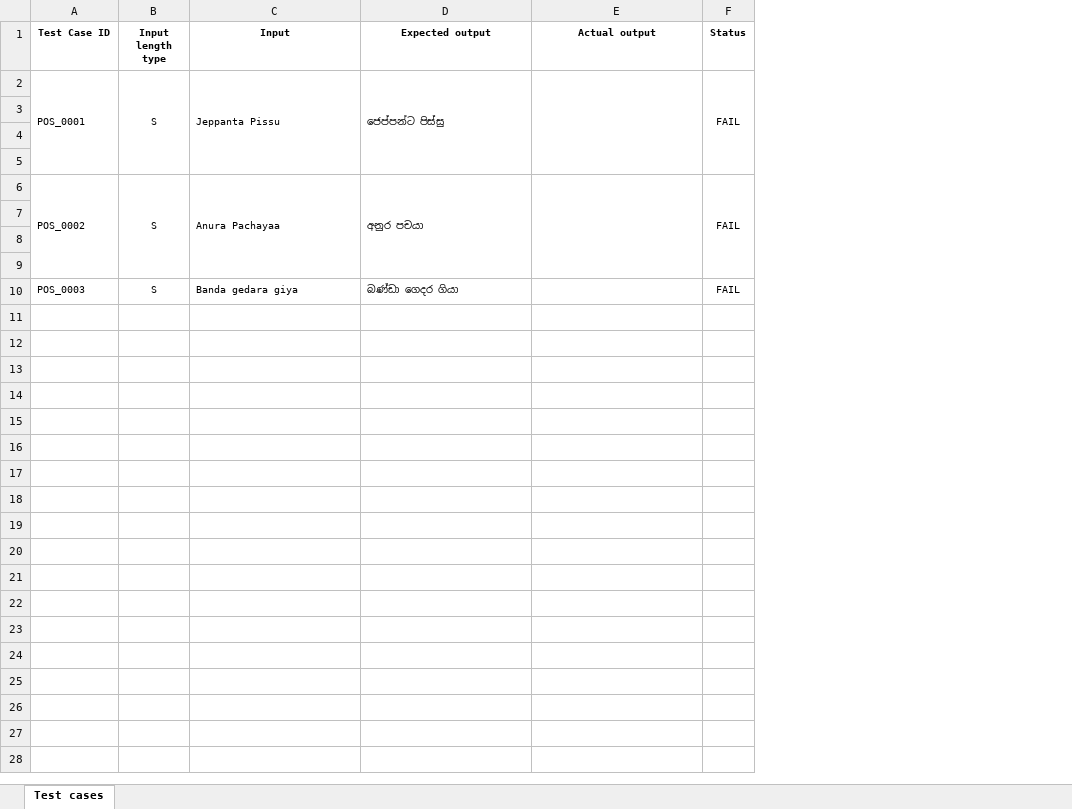
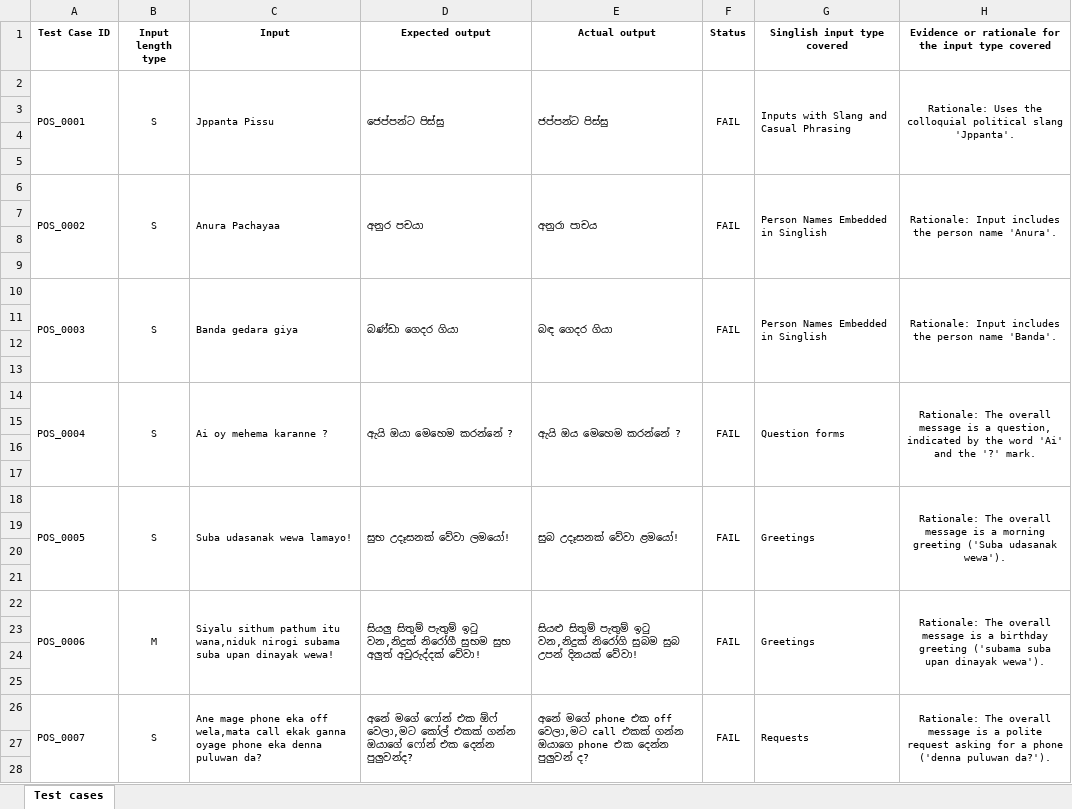
Before and after one commit to layangisiriwardhana/ITPM_Assignment_01, an Excel workbook: Assignment 1 - Test cases.xlsx, sheet Test cases, drawn as a sheet; only a part is shown; values as stored, in another font and other column widths than the file's, no borders; the diff covers the shown part only; the diff names each change by its address in the sheet, - before the commit and + after, or states it on an @@ line.

Commit message:
Update Assignment 1 test cases spreadsheet
Modify 'Assignment 1 - Test cases.xlsx' to update test scenarios and expected results. The binary Excel file was changed to reflect revised test cases.

```diff
--- a/Assignment 1 - Test cases.xlsx (sheet Test cases)
+++ b/Assignment 1 - Test cases.xlsx (sheet Test cases)
+column G (Singlish input type covered), rows 2-10: Inputs with Slang and Casual Phrasing |  |  |  | Person Names Embedded in Singlish |  |  |  | Person Names Embedded in Singlish
+column H, rows 1-10: Evidence or rationale for the input type covered | Rationale: Uses the colloquial political slang 'Jppanta'. |  |  |  | Rationale: Input includes the person name 'Anura'. |  |  |  | Rationale: Input includes the person name 'Banda'.
-C2 (Input): Jeppanta Pissu
+C2 (Input): Jppanta Pissu
-E2 (Actual output): (empty)
+E2 (Actual output): ජප්පන්ට පිස්සු
-E6 (Actual output): (empty)
+E6 (Actual output): අනුරා පාචය
+A10:A13 merged
+B10:B13 merged
+C10:C13 merged
+D10:D13 merged
-E10 (Actual output): (empty)
+E10 (Actual output): බඳ ගෙදර ගියා
+E10:E13 merged
+F10:F13 merged
+row 11: (empty)
+row 12: (empty)
+row 13: (empty)
+row 14: POS_0004 | S | Ai oy mehema karanne ? | ඇයි ඔයා මෙහෙම කරන්නේ ? | ඇයි ඔය මෙහෙම කරන්නේ ? | FAIL | Question forms | Rationale: The overall message is a question, indicated by the word 'Ai' and the '?' mark.
+row 15: (empty)
+row 16: (empty)
+row 17: (empty)
+row 18: POS_0005 | S | Suba udasanak wewa lamayo! | සුභ උදෑසනක් වේවා ලමයෝ! | සුබ උදෑසනක් වේවා ළමයෝ! | FAIL | Greetings | Rationale: The overall message is a morning greeting ('Suba udasanak wewa').
+row 19: (empty)
+row 20: (empty)
+row 21: (empty)
+row 22: POS_0006 | M | Siyalu sithum pathum itu wana,niduk nirogi subama suba upan dinayak wewa! | සියලු සිතුම් පැතුම් ඉටු වන,නිදුක් නිරෝගී සුභම සුභ අලුත් අවුරුද්දක් වේවා! | සියළු සිතුම් පැතුම් ඉටු වන,නිදුක් නිරෝගි සුබම සුබ උපන් දිනයක් වේවා! | FAIL | Greetings | Rationale: The overall message is a birthday greeting ('subama suba upan dinayak wewa').
+row 23: (empty)
+row 24: (empty)
+row 25: (empty)
+row 26: POS_0007 | S | Ane mage phone eka off wela,mata call ekak ganna oyage phone eka denna puluwan da? | අනේ මගේ ෆෝන් එක ඕෆ් වෙලා,මට කෝල් එකක් ගන්න ඔයාගේ ෆෝන් එක දෙන්න පුලුවන්ද? | අනේ මගේ phone එක off වෙලා,මට call එකක් ගන්න ඔයාගෙ phone එක දෙන්න පුලුවන් ද? | FAIL | Requests | Rationale: The overall message is a polite request asking for a phone ('denna puluwan da?').
+row 27: (empty)
+row 28: (empty)
```
Also changed, not shown: 170 added rows elsewhere in this sheet.
